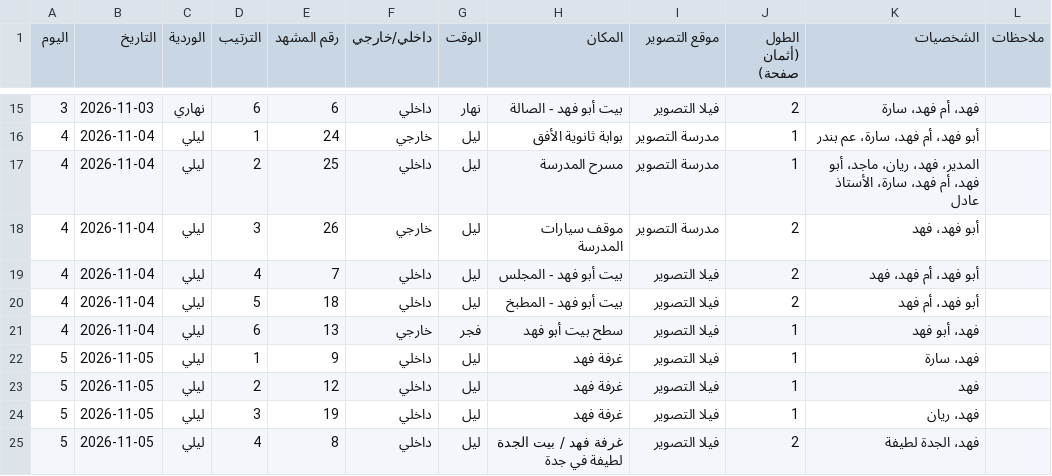
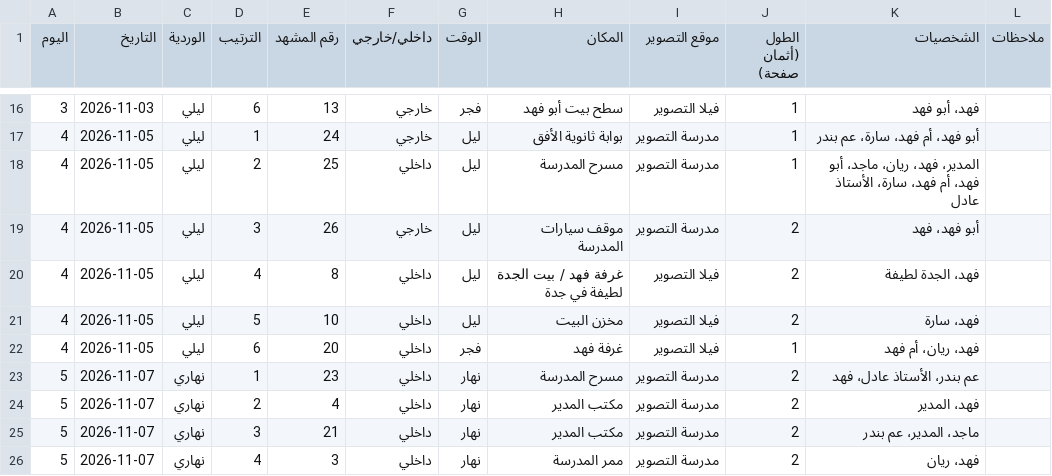
Before and after one commit to Ziad-Abdalla/media-ai-agents, a CSV file: arabic-script-breakdown/examples/plan/schedule.csv, drawn as a sheet; only a part is shown, gaps mark what is left out; the diff covers the shown part only.

```diff
--- a/arabic-script-breakdown/examples/plan/schedule.csv
+++ b/arabic-script-breakdown/examples/plan/schedule.csv
@@ -15,11 +16,11 @@
-3,2026-11-03,نهاري,6,6,داخلي,نهار,بيت أبو فهد - الصالة,فيلا التصوير,2,فهد، أم فهد، سارة,
-4,2026-11-04,ليلي,1,24,خارجي,ليل,بوابة ثانوية الأفق,مدرسة التصوير,1,أبو فهد، أم فهد، سارة، عم بندر,
-4,2026-11-04,ليلي,2,25,داخلي,ليل,مسرح المدرسة,مدرسة التصوير,1,المدير، فهد، ريان، ماجد، أبو فهد، أم فهد، سارة، الأستاذ عادل,
-4,2026-11-04,ليلي,3,26,خارجي,ليل,موقف سيارات المدرسة,مدرسة التصوير,2,أبو فهد، فهد,
-4,2026-11-04,ليلي,4,7,داخلي,ليل,بيت أبو فهد - المجلس,فيلا التصوير,2,أبو فهد، أم فهد، فهد,
-4,2026-11-04,ليلي,5,18,داخلي,ليل,بيت أبو فهد - المطبخ,فيلا التصوير,2,أبو فهد، أم فهد,
-4,2026-11-04,ليلي,6,13,خارجي,فجر,سطح بيت أبو فهد,فيلا التصوير,1,فهد، أبو فهد,
-5,2026-11-05,ليلي,1,9,داخلي,ليل,غرفة فهد,فيلا التصوير,1,فهد، سارة,
-5,2026-11-05,ليلي,2,12,داخلي,ليل,غرفة فهد,فيلا التصوير,1,فهد,
-5,2026-11-05,ليلي,3,19,داخلي,ليل,غرفة فهد,فيلا التصوير,1,فهد، ريان,
-5,2026-11-05,ليلي,4,8,داخلي,ليل,غرفة فهد / بيت الجدة لطيفة في جدة,فيلا التصوير,2,فهد، الجدة لطيفة,
+3,2026-11-03,ليلي,6,13,خارجي,فجر,سطح بيت أبو فهد,فيلا التصوير,1,فهد، أبو فهد,
+4,2026-11-05,ليلي,1,24,خارجي,ليل,بوابة ثانوية الأفق,مدرسة التصوير,1,أبو فهد، أم فهد، سارة، عم بندر,
+4,2026-11-05,ليلي,2,25,داخلي,ليل,مسرح المدرسة,مدرسة التصوير,1,المدير، فهد، ريان، ماجد، أبو فهد، أم فهد، سارة، الأستاذ عادل,
+4,2026-11-05,ليلي,3,26,خارجي,ليل,موقف سيارات المدرسة,مدرسة التصوير,2,أبو فهد، فهد,
+4,2026-11-05,ليلي,4,8,داخلي,ليل,غرفة فهد / بيت الجدة لطيفة في جدة,فيلا التصوير,2,فهد، الجدة لطيفة,
+4,2026-11-05,ليلي,5,10,داخلي,ليل,مخزن البيت,فيلا التصوير,2,فهد، سارة,
+4,2026-11-05,ليلي,6,20,داخلي,فجر,غرفة فهد,فيلا التصوير,1,فهد، ريان، أم فهد,
+5,2026-11-07,نهاري,1,23,داخلي,نهار,مسرح المدرسة,مدرسة التصوير,2,عم بندر، الأستاذ عادل، فهد,
+5,2026-11-07,نهاري,2,4,داخلي,نهار,مكتب المدير,مدرسة التصوير,2,فهد، المدير,
+5,2026-11-07,نهاري,3,21,داخلي,نهار,مكتب المدير,مدرسة التصوير,2,ماجد، المدير، عم بندر,
+5,2026-11-07,نهاري,4,3,داخلي,نهار,ممر المدرسة,مدرسة التصوير,2,فهد، ريان,
```
Also changed, not shown: 2 added rows, 2 removed rows and 53 edited cells elsewhere in this file, arabic-script-breakdown/examples/plan/cast_days.csv, 7 other files.
